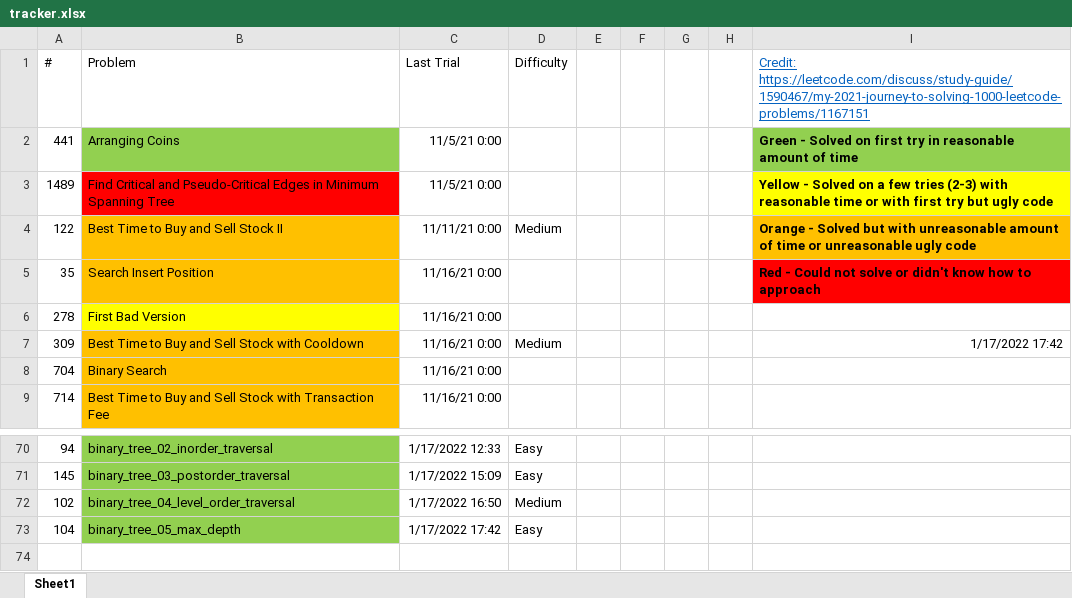
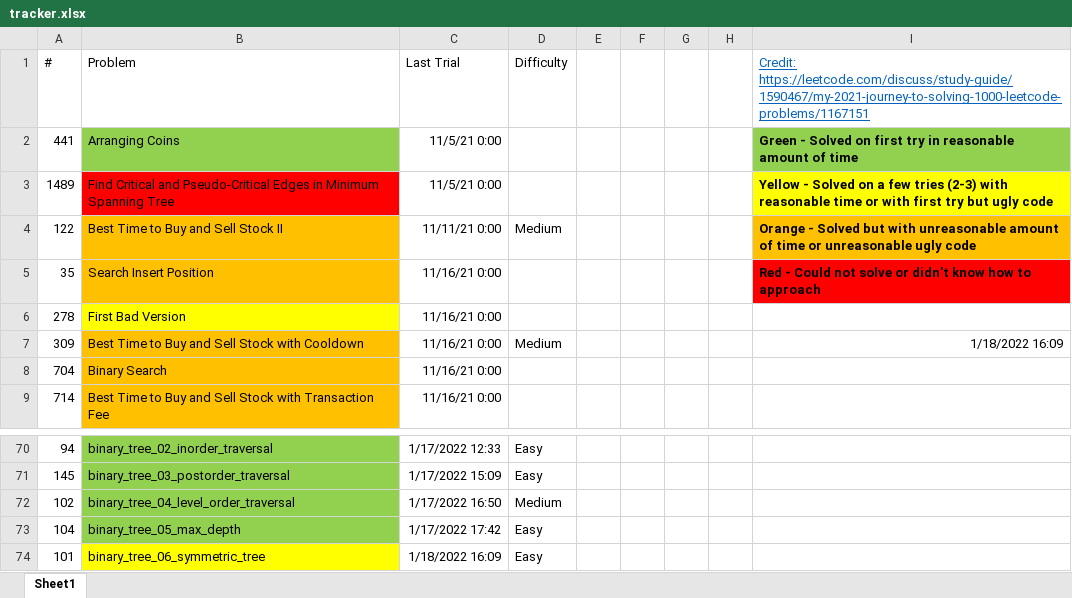
Before and after one commit to tinutmap/leetcode.com, an Excel workbook: tracker.xlsx, sheet Sheet1, drawn as a sheet; only a part is shown, gaps mark what is left out; values as stored, in another font and other column widths than the file's, no borders; conditional formats not drawn; the diff names each change by its address in the sheet, - before the commit and + after, or states it on an @@ line.

Commit message:
q101 - binary_tree_06_symmetric_tree

```diff
--- a/tracker.xlsx (sheet Sheet1)
+++ b/tracker.xlsx (sheet Sheet1)
-I7: 1/17/2022 17:42
+I7: 1/18/2022 16:09
+row 74: 101 | binary_tree_06_symmetric_tree | 1/18/2022 16:09 | Easy
```
Also changed, not shown: 4 other files.
